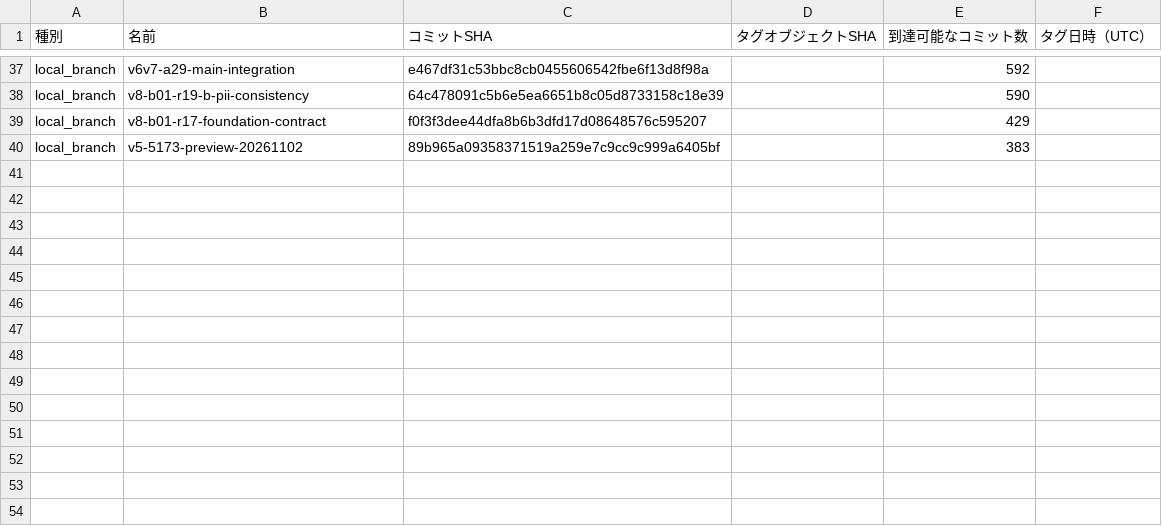
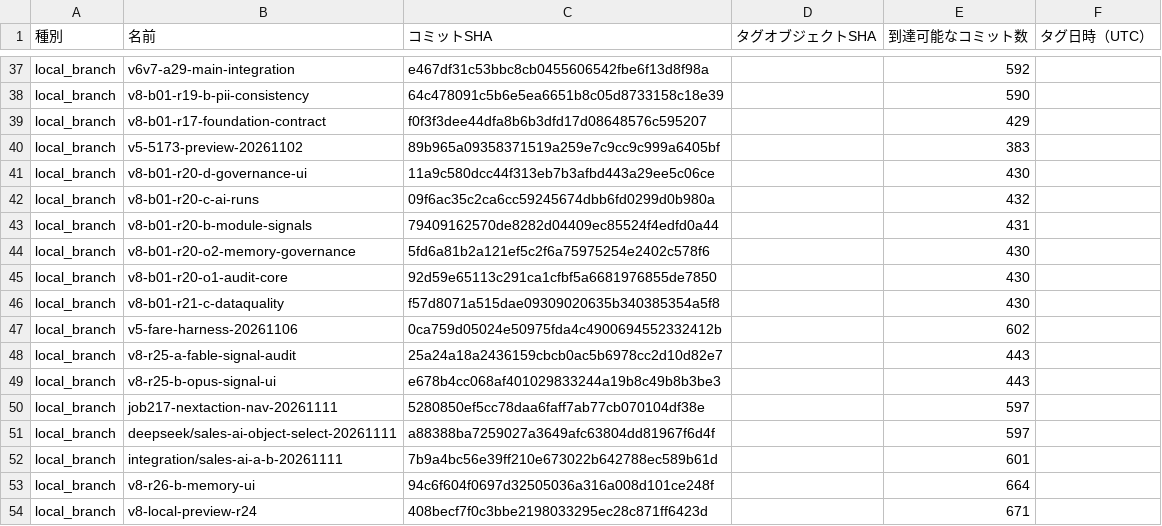
Before and after one commit to miaowutat-stack/ses-ai-business-platform-history, a CSV file: data/refs.csv, drawn as a sheet; only a part is shown, gaps mark what is left out; the diff names each change by its address in the sheet, - before the commit and + after, or states it on an @@ line.

```diff
--- a/data/refs.csv
+++ b/data/refs.csv
+row 41: local_branch | v8-b01-r20-d-governance-ui | 11a9c580dcc44f313eb7b3afbd443a29ee5c06ce |  | 430
+row 42: local_branch | v8-b01-r20-c-ai-runs | 09f6ac35c2ca6cc59245674dbb6fd0299d0b980a |  | 432
+row 43: local_branch | v8-b01-r20-b-module-signals | 79409162570de8282d04409ec85524f4edfd0a44 |  | 431
+row 44: local_branch | v8-b01-r20-o2-memory-governance | 5fd6a81b2a121ef5c2f6a75975254e2402c578f6 |  | 430
+row 45: local_branch | v8-b01-r20-o1-audit-core | 92d59e65113c291ca1cfbf5a6681976855de7850 |  | 430
+row 46: local_branch | v8-b01-r21-c-dataquality | f57d8071a515dae09309020635b340385354a5f8 |  | 430
+row 47: local_branch | v5-fare-harness-20261106 | 0ca759d05024e50975fda4c4900694552332412b |  | 602
+row 48: local_branch | v8-r25-a-fable-signal-audit | 25a24a18a2436159cbcb0ac5b6978cc2d10d82e7 |  | 443
+row 49: local_branch | v8-r25-b-opus-signal-ui | e678b4cc068af401029833244a19b8c49b8b3be3 |  | 443
+row 50: local_branch | job217-nextaction-nav-20261111 | 5280850ef5cc78daa6faff7ab77cb070104df38e |  | 597
+row 51: local_branch | deepseek/sales-ai-object-select-20261111 | a88388ba7259027a3649afc63804dd81967f6d4f |  | 597
+row 52: local_branch | integration/sales-ai-a-b-20261111 | 7b9a4bc56e39ff210e673022b642788ec589b61d |  | 601
+row 53: local_branch | v8-r26-b-memory-ui | 94c6f604f0697d32505036a316a008d101ce248f |  | 664
+row 54: local_branch | v8-local-preview-r24 | 408becf7f0c3bbe2198033295ec28c871ff6423d |  | 671
```
Also changed, not shown: 14 other files.
